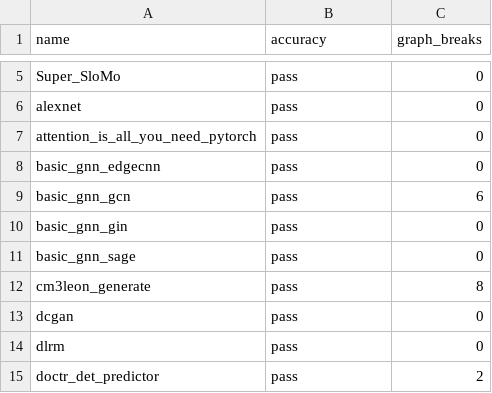
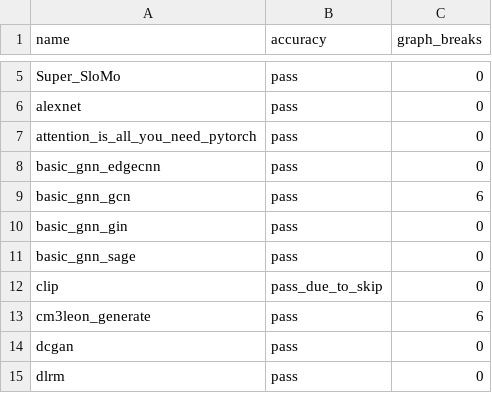
Before and after one commit to huznegoods/pytorch, a CSV file: benchmarks/dynamo/ci_expected_accuracy/inductor_torchbench_dynamic_inference.csv, drawn as a sheet; only a part is shown, gaps mark what is left out; the shorter side is filled out with more unchanged rows.

Commit message:
Revert "[dynamo][finishing colesbury's PR 100642] Guard on nn.Module dicts and type (#108528)"
This reverts commit 34bb74c4cf963f1939b4988b7e76b2cea5e2a914.

Reverted https://github.com/pytorch/pytorch/pull/108528 on behalf of https://github.com/huydhn due to Sorry for reverting your change, but it has some nasty merge conflicts after the revert of D48910794. I need to revert this so the conflict could be resolved. Please help rebase this tomorrow and reland the change ([comment](https://github.com/pytorch/pytorch/pull/108528#issuecomment-1711034781))

```diff
--- a/benchmarks/dynamo/ci_expected_accuracy/inductor_torchbench_dynamic_inference.csv
+++ b/benchmarks/dynamo/ci_expected_accuracy/inductor_torchbench_dynamic_inference.csv
@@ -11,3 +11,4 @@ basic_gnn_gin,pass,0
 basic_gnn_sage,pass,0
-cm3leon_generate,pass,8
+clip,pass_due_to_skip,0
+cm3leon_generate,pass,6
 dcgan,pass,0
```
Also changed, not shown: benchmarks/dynamo/ci_expected_accuracy/inductor_torchbench_dynamic_training.csv, benchmarks/dynamo/ci_expected_accuracy/inductor_torchbench_inference.csv, 9 other files.
